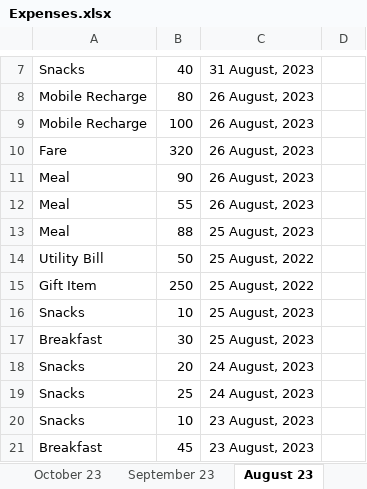
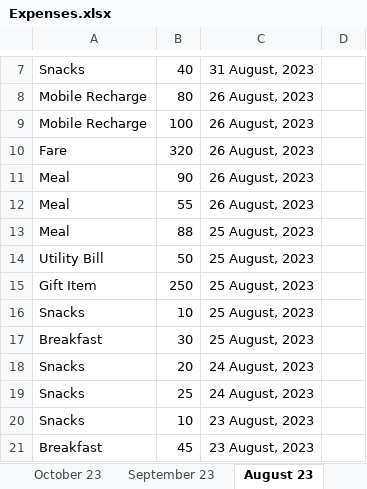
Before and after one commit to foy4748/learn_data_science, an Excel workbook: ExpenseAnalysis/data/Expenses.xlsx, sheet August 23, drawn as a sheet; only a part is shown, gaps mark what is left out; values as stored, in another font and other column widths than the file's, no borders; charts and pictures not drawn; the diff names each change by its address in the sheet, - before the commit and + after, or states it on an @@ line.

```diff
--- a/ExpenseAnalysis/data/Expenses.xlsx (sheet August 23)
+++ b/ExpenseAnalysis/data/Expenses.xlsx (sheet August 23)
-C14:C15: 25 August, 2022
+C14:C15: 25 August, 2023
```
Also changed, not shown: sheet Expenses, 4 other files.
